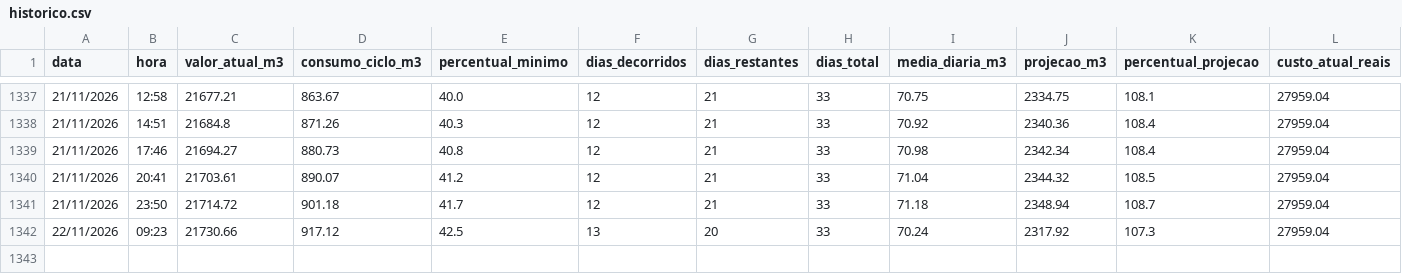
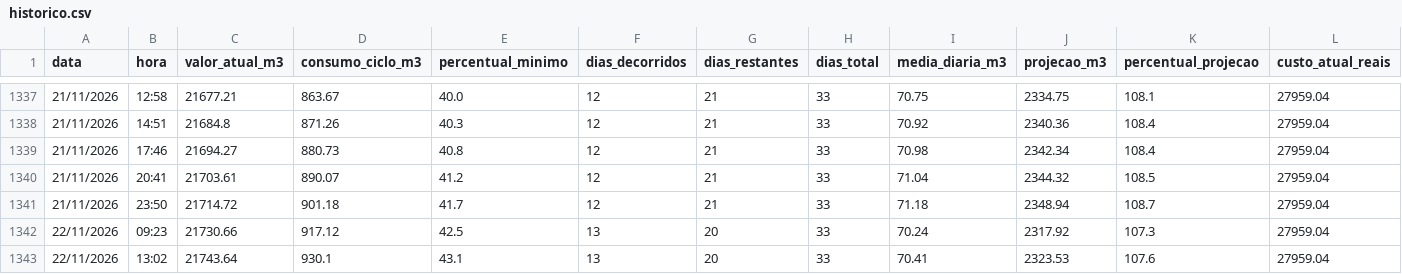
Before and after one commit to victormdpd/hidrometro-messina, a CSV file: dados/historico.csv, drawn as a sheet; only a part is shown, gaps mark what is left out; rows hold the shown columns only; the diff names each change by its address in the sheet, - before the commit and + after, or states it on an @@ line.

Commit message:
Leitura automática - 22/11/2026 13:02

```diff
--- a/dados/historico.csv
+++ b/dados/historico.csv
+row 1343: 22/11/2026 | 13:02 | 21743.64 | 930.1 | 43.1 | 13 | 20 | 33 | 70.41 | 2323.53 | 107.6 | 27959.04
```
Also changed, not shown: 1 other file.
